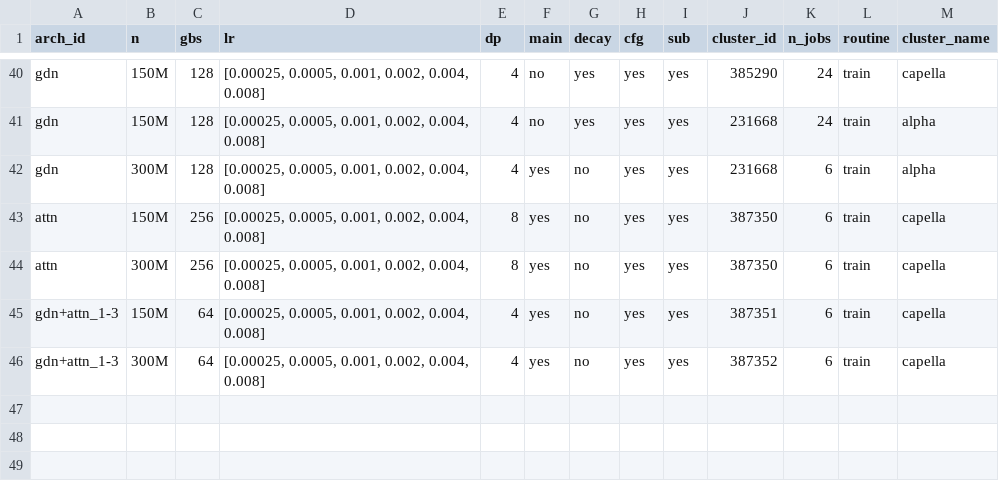
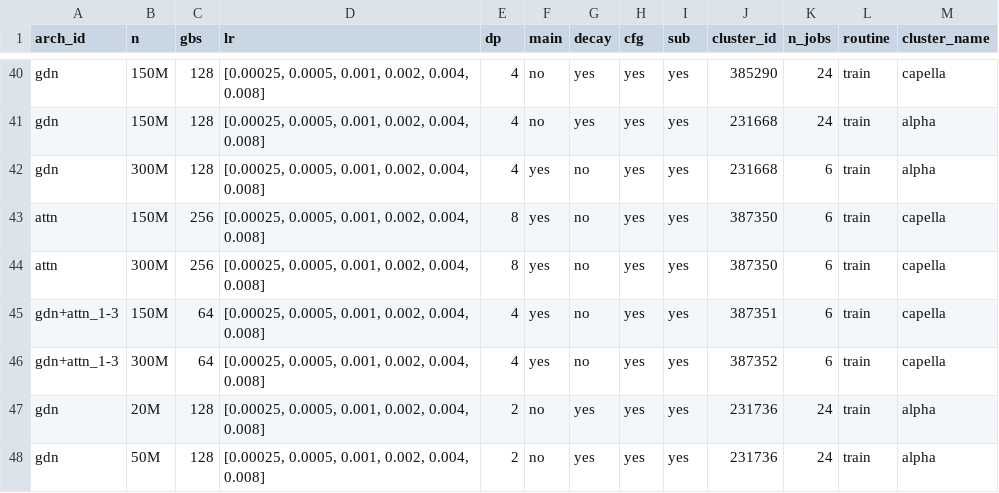
Before and after one commit to jaisidhsingh/fastlm, a CSV file: execs/exec_db.csv, drawn as a sheet; only a part is shown, gaps mark what is left out; the diff names each change by its address in the sheet, - before the commit and + after, or states it on an @@ line.

Commit message:
rho=1 N=20M,50M GBS=128 decay on alpha

```diff
--- a/execs/exec_db.csv
+++ b/execs/exec_db.csv
+row 47: gdn | 20M | 128 | [0.00025, 0.0005, 0.001, 0.002, 0.004, 0.008] | 2 | no | yes | yes | yes | 231736 | 24 | train | alpha
+row 48: gdn | 50M | 128 | [0.00025, 0.0005, 0.001, 0.002, 0.004, 0.008] | 2 | no | yes | yes | yes | 231736 | 24 | train | alpha
```
Also changed, not shown: 5 other files.
